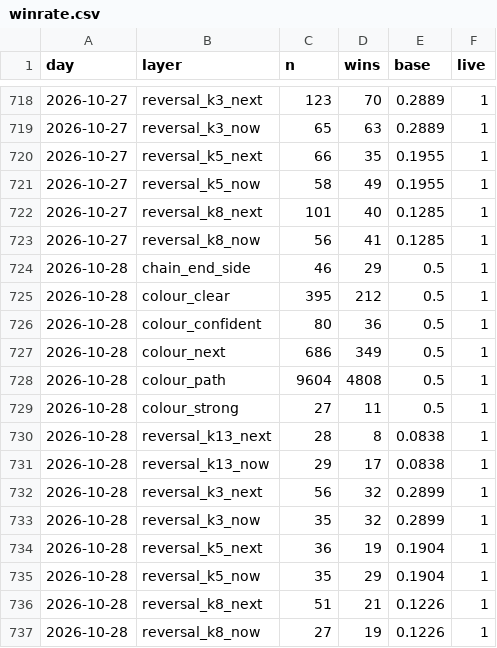
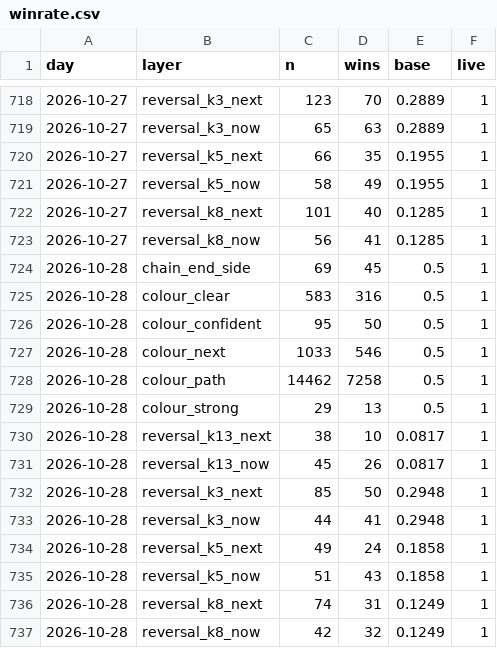
Before and after one commit to msmadanni88/trading-math-model, a CSV file: ledger/winrate.csv, drawn as a sheet; only a part is shown, gaps mark what is left out.

```diff
--- a/ledger/winrate.csv
+++ b/ledger/winrate.csv
@@ -723,15 +723,15 @@ day,layer,n,wins,base,live
 2026-10-27,reversal_k8_now,56,41,0.1285,1
-2026-10-28,chain_end_side,46,29,0.5,1
-2026-10-28,colour_clear,395,212,0.5,1
-2026-10-28,colour_confident,80,36,0.5,1
-2026-10-28,colour_next,686,349,0.5,1
-2026-10-28,colour_path,9604,4808,0.5,1
-2026-10-28,colour_strong,27,11,0.5,1
-2026-10-28,reversal_k13_next,28,8,0.0838,1
-2026-10-28,reversal_k13_now,29,17,0.0838,1
-2026-10-28,reversal_k3_next,56,32,0.2899,1
-2026-10-28,reversal_k3_now,35,32,0.2899,1
-2026-10-28,reversal_k5_next,36,19,0.1904,1
-2026-10-28,reversal_k5_now,35,29,0.1904,1
-2026-10-28,reversal_k8_next,51,21,0.1226,1
-2026-10-28,reversal_k8_now,27,19,0.1226,1
+2026-10-28,chain_end_side,69,45,0.5,1
+2026-10-28,colour_clear,583,316,0.5,1
+2026-10-28,colour_confident,95,50,0.5,1
+2026-10-28,colour_next,1033,546,0.5,1
+2026-10-28,colour_path,14462,7258,0.5,1
+2026-10-28,colour_strong,29,13,0.5,1
+2026-10-28,reversal_k13_next,38,10,0.0817,1
+2026-10-28,reversal_k13_now,45,26,0.0817,1
+2026-10-28,reversal_k3_next,85,50,0.2948,1
+2026-10-28,reversal_k3_now,44,41,0.2948,1
+2026-10-28,reversal_k5_next,49,24,0.1858,1
+2026-10-28,reversal_k5_now,51,43,0.1858,1
+2026-10-28,reversal_k8_next,74,31,0.1249,1
+2026-10-28,reversal_k8_now,42,32,0.1249,1
```
Also changed, not shown: 11 other files.
